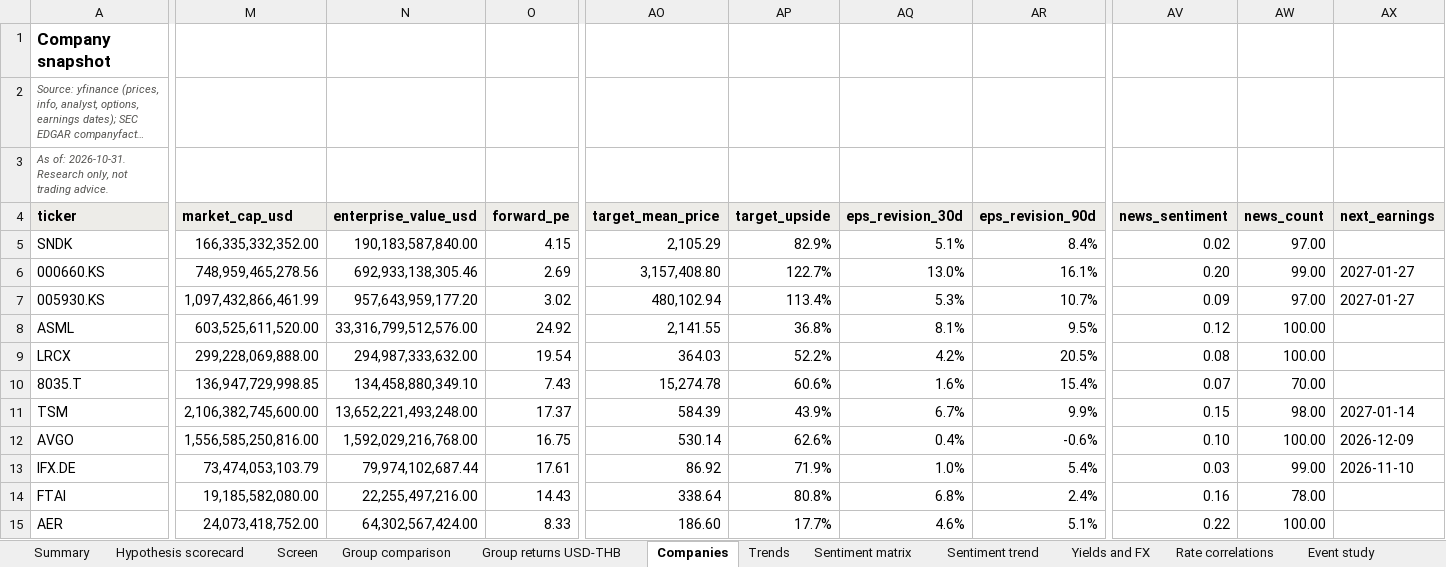
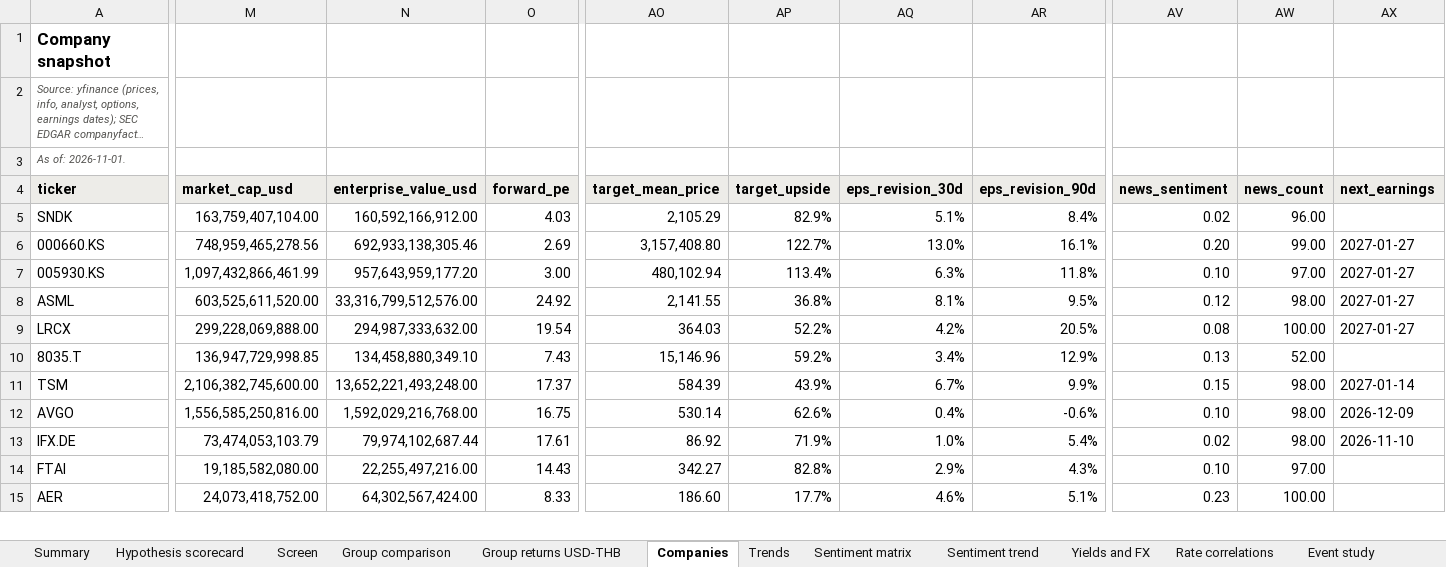
Before and after one commit to sweetbabyjaysus/wheredalootat, an Excel workbook: investment_tracker/tracker.xlsx, sheet Companies, drawn as a sheet; only a part is shown, gaps mark what is left out; long unchanged cells end in …; values as stored, in another font and other column widths than the file's, no borders; conditional formats not drawn; the diff covers the shown part only; the diff names each change by its address in the sheet, - before the commit and + after, or states it on an @@ line.

```diff
--- a/investment_tracker/tracker.xlsx (sheet Companies)
+++ b/investment_tracker/tracker.xlsx (sheet Companies)
-A3 (ticker): As of: 2026-10-31. Research only, not trading advice.
+A3 (ticker): As of: 2026-11-01.
-M5 (market_cap_usd): 166,335,332,352.00
+M5 (market_cap_usd): 163,759,407,104.00
-N5 (enterprise_value_usd): 190,183,587,840.00
+N5 (enterprise_value_usd): 160,592,166,912.00
-O5 (forward_pe): 4.15
+O5 (forward_pe): 4.03
-AW5 (news_count): 97.00
+AW5 (news_count): 96.00
-O7 (forward_pe): 3.02
+O7 (forward_pe): 3.00
-AQ7 (eps_revision_30d): 5.3%
+AQ7 (eps_revision_30d): 6.3%
-AR7 (eps_revision_90d): 10.7%
+AR7 (eps_revision_90d): 11.8%
-AV7 (news_sentiment): 0.09
+AV7 (news_sentiment): 0.10
-AW8 (news_count): 100.00
+AW8 (news_count): 98.00
-AX8:AX9 (next_earnings): (empty)
+AX8:AX9 (next_earnings): 2027-01-27
-AO10 (target_mean_price): 15,274.78
+AO10 (target_mean_price): 15,146.96
-AP10 (target_upside): 60.6%
+AP10 (target_upside): 59.2%
-AQ10 (eps_revision_30d): 1.6%
+AQ10 (eps_revision_30d): 3.4%
-AR10 (eps_revision_90d): 15.4%
+AR10 (eps_revision_90d): 12.9%
-AV10 (news_sentiment): 0.07
+AV10 (news_sentiment): 0.13
-AW10 (news_count): 70.00
+AW10 (news_count): 52.00
-AW12 (news_count): 100.00
+AW12 (news_count): 98.00
-AV13 (news_sentiment): 0.03
+AV13 (news_sentiment): 0.02
-AW13 (news_count): 99.00
+AW13 (news_count): 98.00
-AO14 (target_mean_price): 338.64
+AO14 (target_mean_price): 342.27
-AP14 (target_upside): 80.8%
+AP14 (target_upside): 82.8%
-AQ14 (eps_revision_30d): 6.8%
+AQ14 (eps_revision_30d): 2.9%
-AR14 (eps_revision_90d): 2.4%
+AR14 (eps_revision_90d): 4.3%
-AV14 (news_sentiment): 0.16
+AV14 (news_sentiment): 0.10
-AW14 (news_count): 78.00
+AW14 (news_count): 97.00
-AV15 (news_sentiment): 0.22
+AV15 (news_sentiment): 0.23
```
Also changed, not shown: 20 edited cells elsewhere in this sheet, sheet Headlines, sheet Data gaps and sources, sheet Raw data, sheet Sentiment trend, sheet Sentiment matrix, sheet Screen, 12 more sheets, 15 other files.
